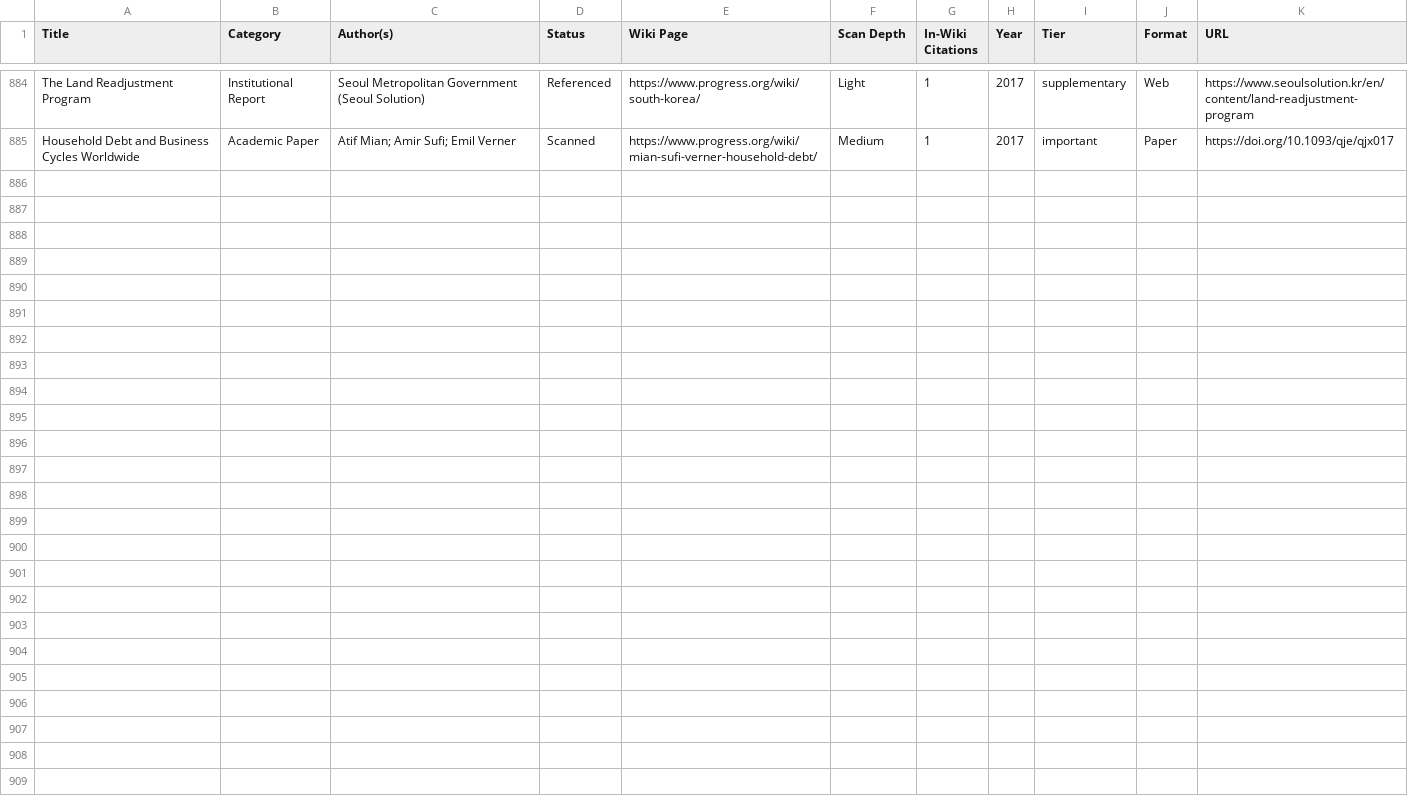
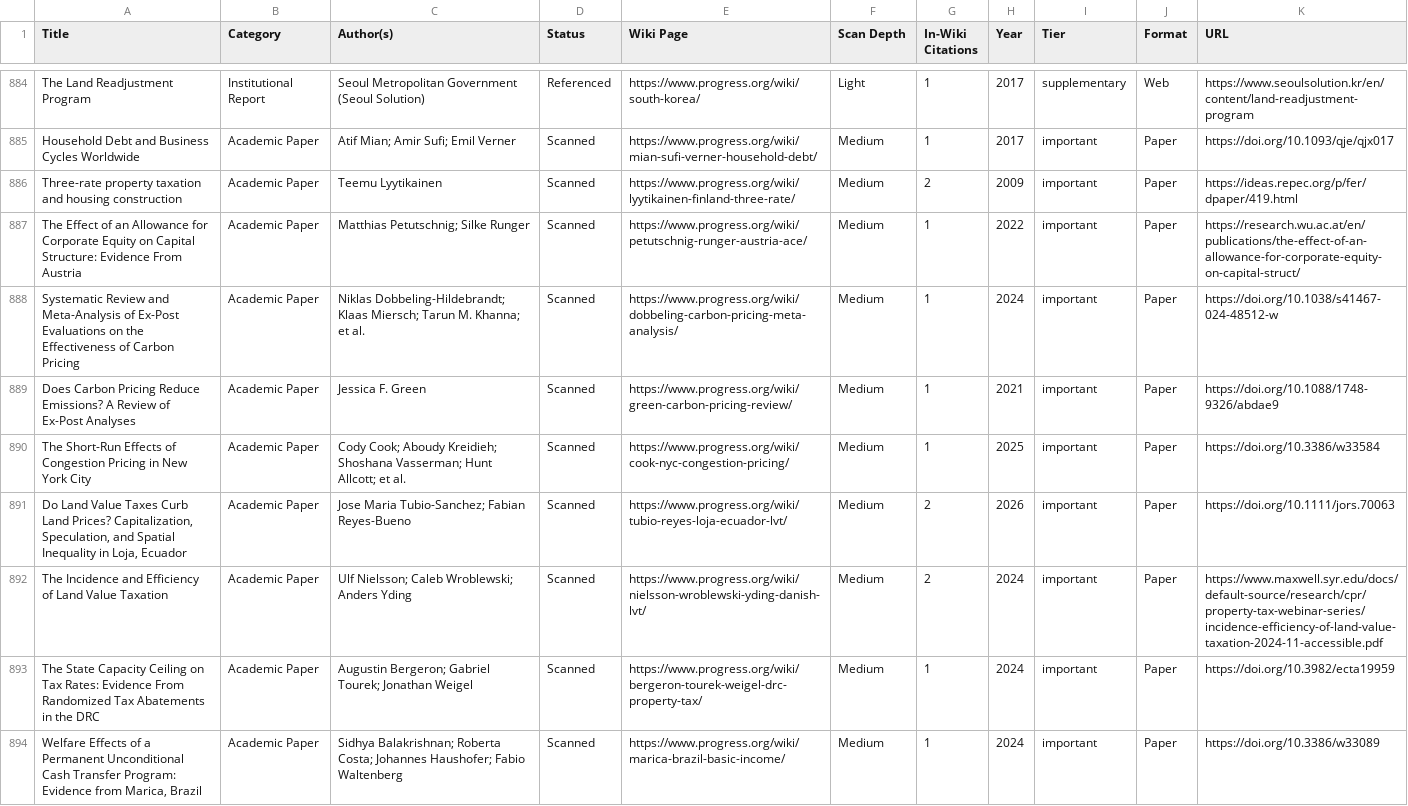
Before and after one commit to floydmari/georgism-wiki, a CSV file: sources/exports/registry-export-2026-07-12.csv, drawn as a sheet; only a part is shown, gaps mark what is left out; the diff names each change by its address in the sheet, - before the commit and + after, or states it on an @@ line.

```diff
--- a/sources/exports/registry-export-2026-07-12.csv
+++ b/sources/exports/registry-export-2026-07-12.csv
+row 886: Three-rate property taxation and housing construction | Academic Paper | Teemu Lyytikainen | Scanned | https://www.progress.org/wiki/lyytikainen-finland-three-rate/ | Medium | 2 | 2009 | important | Paper | https://ideas.repec.org/p/fer/dpaper/419.html
+row 887: The Effect of an Allowance for Corporate Equity on Capital Structure: Evidence From Austria | Academic Paper | Matthias Petutschnig; Silke Runger | Scanned | https://www.progress.org/wiki/petutschnig-runger-austria-ace/ | Medium | 1 | 2022 | important | Paper | https://research.wu.ac.at/en/publications/the-effect-of-an-allowance-for-corporate-equity-on-capital-struct/
+row 888: Systematic Review and Meta-Analysis of Ex-Post Evaluations on the Effectiveness of Carbon Pricing | Academic Paper | Niklas Dobbeling-Hildebrandt; Klaas Miersch; Tarun M. Khanna; et al. | Scanned | https://www.progress.org/wiki/dobbeling-carbon-pricing-meta-analysis/ | Medium | 1 | 2024 | important | Paper | https://doi.org/10.1038/s41467-024-48512-w
+row 889: Does Carbon Pricing Reduce Emissions? A Review of Ex-Post Analyses | Academic Paper | Jessica F. Green | Scanned | https://www.progress.org/wiki/green-carbon-pricing-review/ | Medium | 1 | 2021 | important | Paper | https://doi.org/10.1088/1748-9326/abdae9
+row 890: The Short-Run Effects of Congestion Pricing in New York City | Academic Paper | Cody Cook; Aboudy Kreidieh; Shoshana Vasserman; Hunt Allcott; et al. | Scanned | https://www.progress.org/wiki/cook-nyc-congestion-pricing/ | Medium | 1 | 2025 | important | Paper | https://doi.org/10.3386/w33584
+row 891: Do Land Value Taxes Curb Land Prices? Capitalization, Speculation, and Spatial Inequality in Loja, Ecuador | Academic Paper | Jose Maria Tubio-Sanchez; Fabian Reyes-Bueno | Scanned | https://www.progress.org/wiki/tubio-reyes-loja-ecuador-lvt/ | Medium | 2 | 2026 | important | Paper | https://doi.org/10.1111/jors.70063
+row 892: The Incidence and Efficiency of Land Value Taxation | Academic Paper | Ulf Nielsson; Caleb Wroblewski; Anders Yding | Scanned | https://www.progress.org/wiki/nielsson-wroblewski-yding-danish-lvt/ | Medium | 2 | 2024 | important | Paper | https://www.maxwell.syr.edu/docs/default-source/research/cpr/property-tax-webinar-series/incidence-efficiency-of-land-value-taxation-2024-11-accessible.pdf
+row 893: The State Capacity Ceiling on Tax Rates: Evidence From Randomized Tax Abatements in the DRC | Academic Paper | Augustin Bergeron; Gabriel Tourek; Jonathan Weigel | Scanned | https://www.progress.org/wiki/bergeron-tourek-weigel-drc-property-tax/ | Medium | 1 | 2024 | important | Paper | https://doi.org/10.3982/ecta19959
+row 894: Welfare Effects of a Permanent Unconditional Cash Transfer Program: Evidence from Marica, Brazil | Academic Paper | Sidhya Balakrishnan; Roberta Costa; Johannes Haushofer; Fabio Waltenberg | Scanned | https://www.progress.org/wiki/marica-brazil-basic-income/ | Medium | 1 | 2024 | important | Paper | https://doi.org/10.3386/w33089
```
Also changed, not shown: sources/registry.csv, sources/wiki-inventory.csv, 48 other files.
